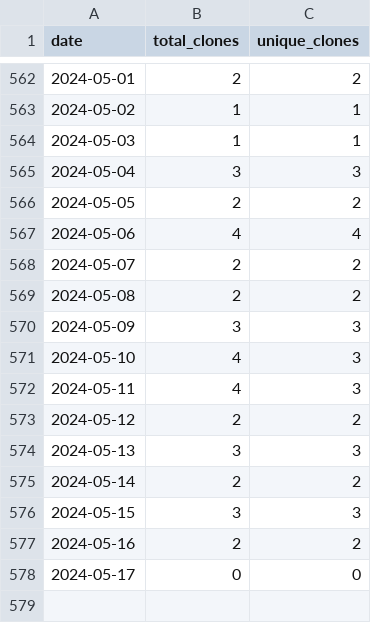
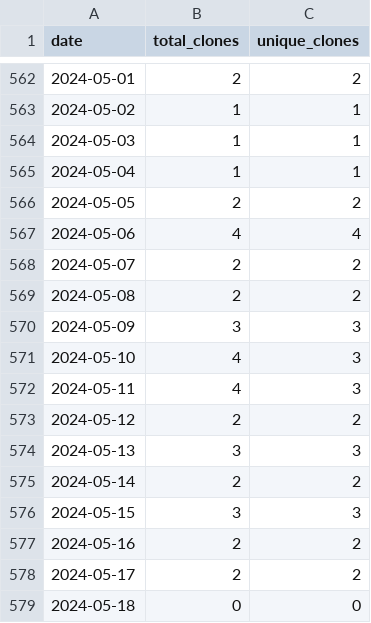
Before and after one commit to merrymitch/COMP3270, a CSV file: .traffic/clones.csv, drawn as a sheet; only a part is shown, gaps mark what is left out.

Commit message:
Updating repository traffic

```diff
--- a/.traffic/clones.csv
+++ b/.traffic/clones.csv
@@ -564,3 +564,3 @@ date,total_clones,unique_clones
 2024-05-03,1,1
-2024-05-04,3,3
+2024-05-04,1,1
 2024-05-05,2,2
@@ -577,2 +577,3 @@ date,total_clones,unique_clones
 2024-05-16,2,2
-2024-05-17,0,0
+2024-05-17,2,2
+2024-05-18,0,0
```
Also changed, not shown: .traffic/views.csv, 3 other files.
